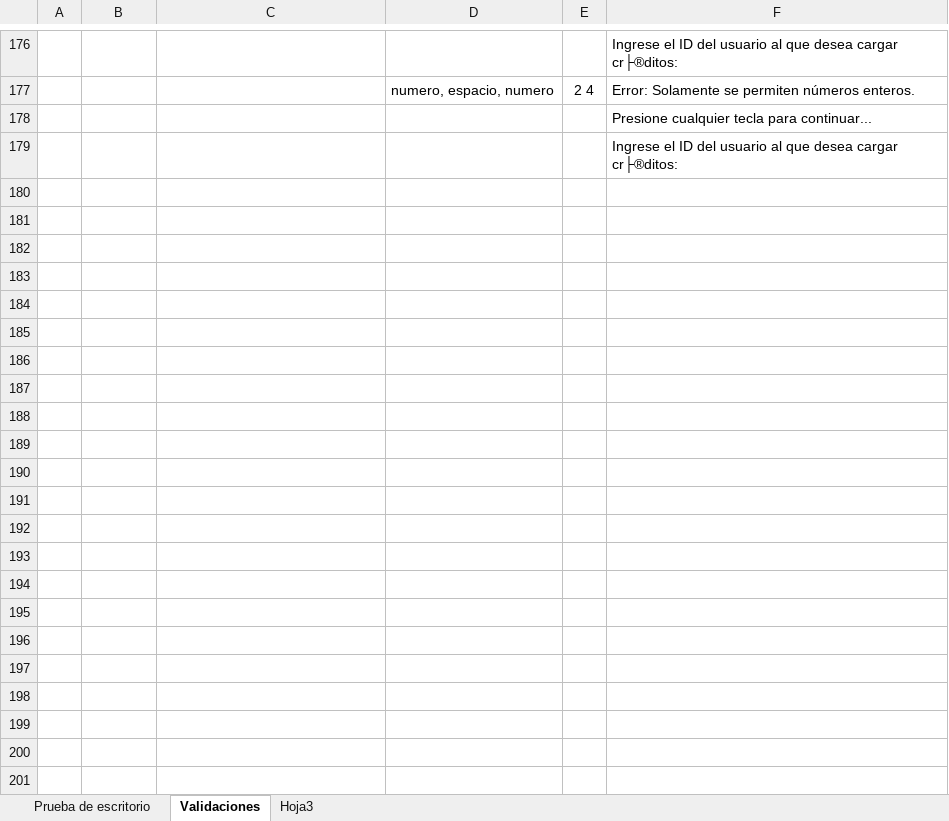
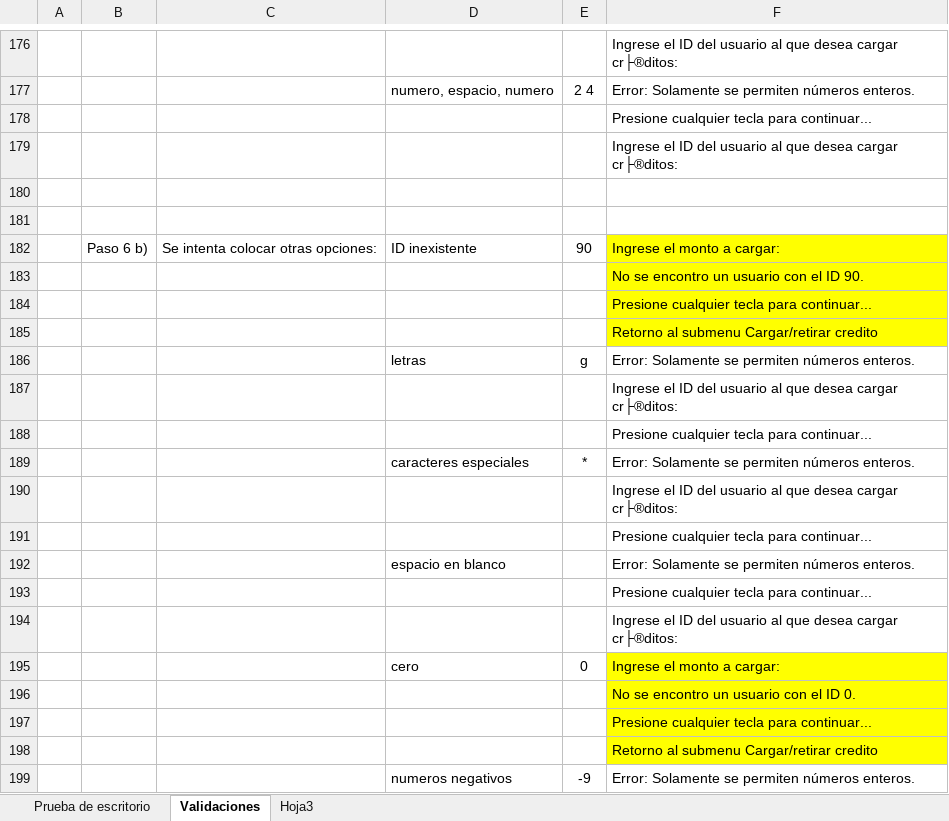
Before and after one commit to MauricioDanielRamos/tp-final-Prog-casino, an Excel workbook: assets/pruebaDeEscritorio.xlsx, sheet Validaciones, drawn as a sheet; only a part is shown, gaps mark what is left out; values as stored, in another font and other column widths than the file's, no borders; the diff covers the shown part only; the diff names each change by its address in the sheet, - before the commit and + after, or states it on an @@ line.

```diff
--- a/assets/pruebaDeEscritorio.xlsx (sheet Validaciones)
+++ b/assets/pruebaDeEscritorio.xlsx (sheet Validaciones)
+row 180: (empty)
+row 181: (empty)
+row 182:  | Paso 6 b) | Se intenta colocar otras opciones: | ID inexistente | 90 | Ingrese el monto a cargar:
+row 183:  |  |  |  |  | No se encontro un usuario con el ID 90.
+row 184:  |  |  |  |  | Presione cualquier tecla para continuar...
+row 185:  |  |  |  |  | Retorno al submenu Cargar/retirar credito
+row 186:  |  |  | letras | g | Error: Solamente se permiten números enteros.
+row 187:  |  |  |  |  | Ingrese el ID del usuario al que desea cargar cr├®ditos:
+row 188:  |  |  |  |  | Presione cualquier tecla para continuar...
+row 189:  |  |  | caracteres especiales | * | Error: Solamente se permiten números enteros.
+row 190:  |  |  |  |  | Ingrese el ID del usuario al que desea cargar cr├®ditos:
+row 191:  |  |  |  |  | Presione cualquier tecla para continuar...
+row 192:  |  |  | espacio en blanco |  | Error: Solamente se permiten números enteros.
+row 193:  |  |  |  |  | Presione cualquier tecla para continuar...
+row 194:  |  |  |  |  | Ingrese el ID del usuario al que desea cargar cr├®ditos:
+row 195:  |  |  | cero | 0 | Ingrese el monto a cargar:
+row 196:  |  |  |  |  | No se encontro un usuario con el ID 0.
+row 197:  |  |  |  |  | Presione cualquier tecla para continuar...
+row 198:  |  |  |  |  | Retorno al submenu Cargar/retirar credito
+row 199:  |  |  | numeros negativos | -9 | Error: Solamente se permiten números enteros.
```
Also changed, not shown: 20 added rows elsewhere in this sheet, sheet Prueba de escritorio.
